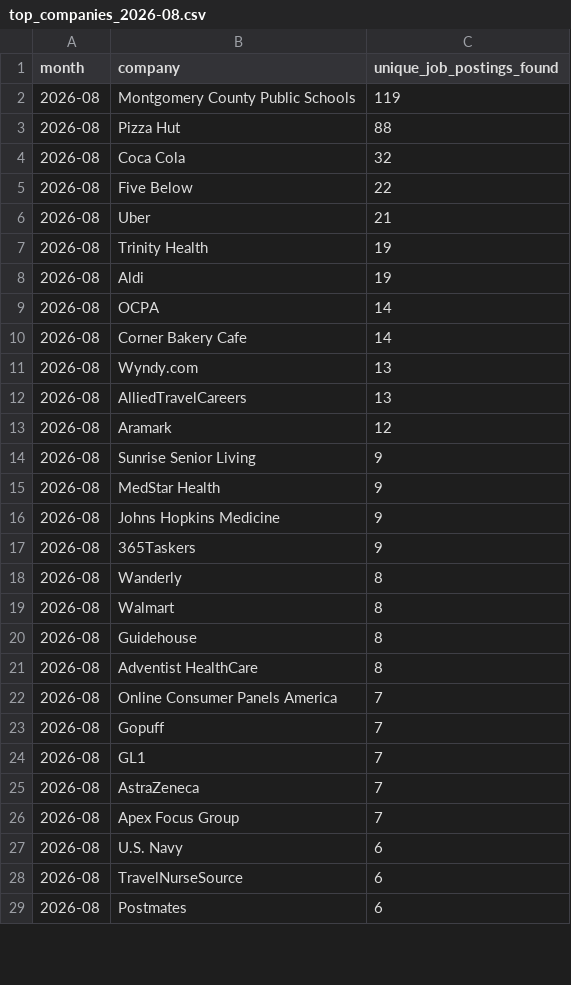
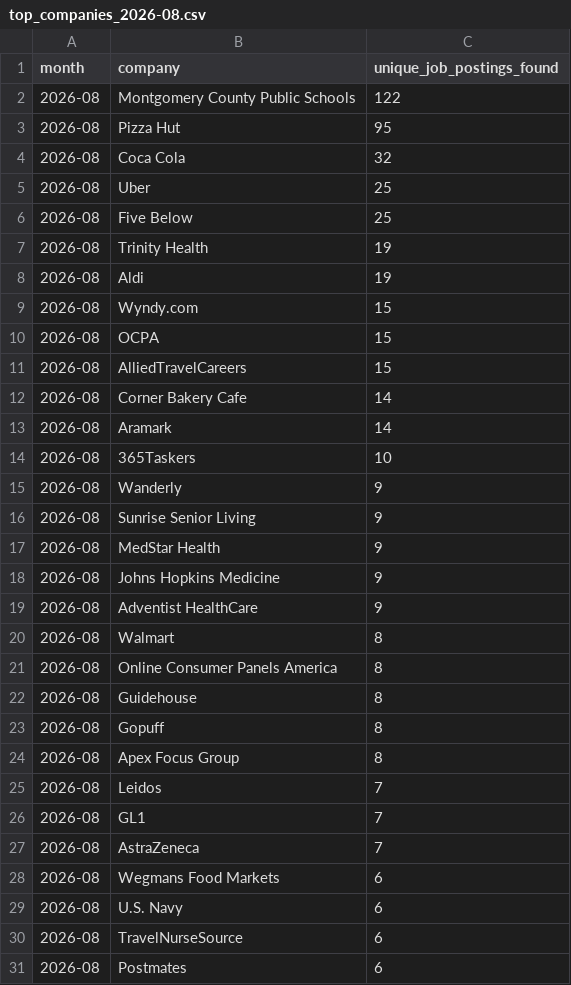
Before and after one commit to themeganerddddddd/MoCo-Hiring-Monitor, a CSV file: outputs/top_companies_2026-08.csv, drawn as a sheet; only a part is shown; the diff covers the shown part only.

```diff
--- a/outputs/top_companies_2026-08.csv
+++ b/outputs/top_companies_2026-08.csv
@@ -1,14 +1,16 @@
 month,company,unique_job_postings_found
-2026-08,Montgomery County Public Schools,119
-2026-08,Pizza Hut,88
+2026-08,Montgomery County Public Schools,122
+2026-08,Pizza Hut,95
 2026-08,Coca Cola,32
-2026-08,Five Below,22
-2026-08,Uber,21
+2026-08,Uber,25
+2026-08,Five Below,25
 2026-08,Trinity Health,19
 2026-08,Aldi,19
-2026-08,OCPA,14
+2026-08,Wyndy.com,15
+2026-08,OCPA,15
+2026-08,AlliedTravelCareers,15
 2026-08,Corner Bakery Cafe,14
-2026-08,Wyndy.com,13
-2026-08,AlliedTravelCareers,13
-2026-08,Aramark,12
+2026-08,Aramark,14
+2026-08,365Taskers,10
+2026-08,Wanderly,9
 2026-08,Sunrise Senior Living,9
@@ -16,12 +18,12 @@ month,company,unique_job_postings_found
 2026-08,Johns Hopkins Medicine,9
-2026-08,365Taskers,9
-2026-08,Wanderly,8
+2026-08,Adventist HealthCare,9
 2026-08,Walmart,8
+2026-08,Online Consumer Panels America,8
 2026-08,Guidehouse,8
-2026-08,Adventist HealthCare,8
-2026-08,Online Consumer Panels America,7
-2026-08,Gopuff,7
+2026-08,Gopuff,8
+2026-08,Apex Focus Group,8
+2026-08,Leidos,7
 2026-08,GL1,7
 2026-08,AstraZeneca,7
-2026-08,Apex Focus Group,7
+2026-08,Wegmans Food Markets,6
 2026-08,U.S. Navy,6
```
Also changed, not shown: 2 removed rows elsewhere in this file, 11 other files.
